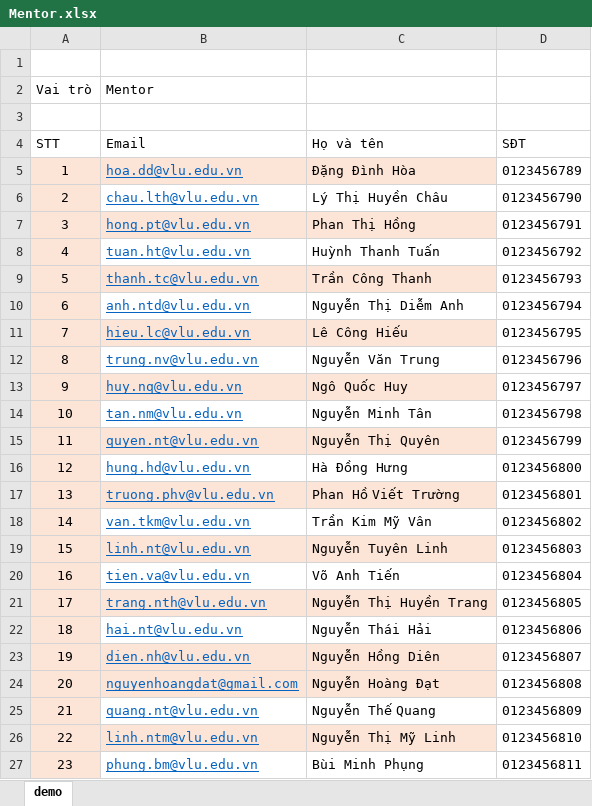
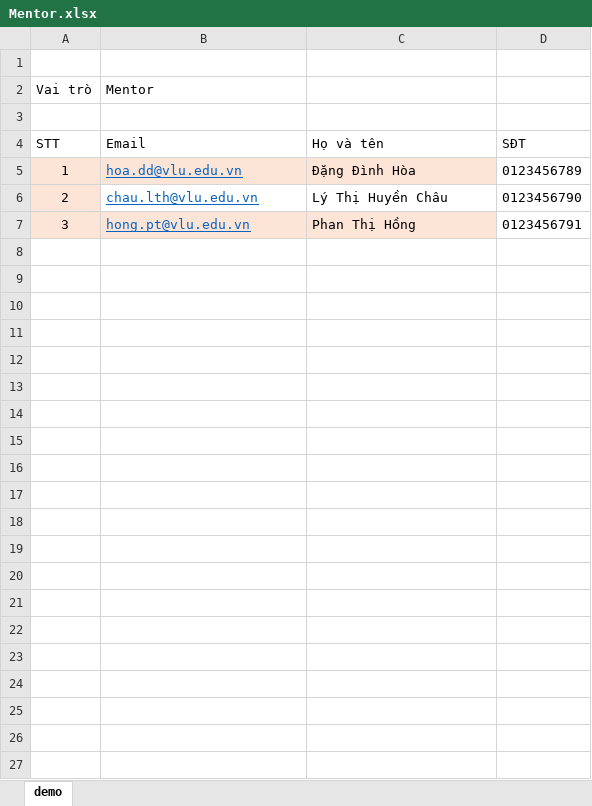
Before and after one commit to vanhung201/CapstoneProject, an Excel workbook: BusinessConnectManagement/obj/Release/Package/PackageTmp/Uploads/ExcelTemplate/Mentor.xlsx, sheet demo, drawn as a sheet; values as stored, in another font and other column widths than the file's, no borders; the diff names each change by its address in the sheet, - before the commit and + after, or states it on an @@ line.

```diff
--- a/BusinessConnectManagement/obj/Release/Package/PackageTmp/Uploads/ExcelTemplate/Mentor.xlsx (sheet demo)
+++ b/BusinessConnectManagement/obj/Release/Package/PackageTmp/Uploads/ExcelTemplate/Mentor.xlsx (sheet demo)
-row 8: 4 | tuan.ht@vlu.edu.vn | Huỳnh Thanh Tuấn | 0123456792
-row 9: 5 | thanh.tc@vlu.edu.vn | Trần Công Thanh | 0123456793
-row 10: 6 | anh.ntd@vlu.edu.vn | Nguyễn Thị Diễm Anh | 0123456794
-row 11: 7 | hieu.lc@vlu.edu.vn | Lê Công Hiếu | 0123456795
-row 12: 8 | trung.nv@vlu.edu.vn | Nguyễn Văn Trung | 0123456796
-row 13: 9 | huy.nq@vlu.edu.vn | Ngô Quốc Huy | 0123456797
-row 14: 10 | tan.nm@vlu.edu.vn | Nguyễn Minh Tân | 0123456798
-row 15: 11 | quyen.nt@vlu.edu.vn | Nguyễn Thị Quyên | 0123456799
-row 16: 12 | hung.hd@vlu.edu.vn | Hà Đồng Hưng | 0123456800
-row 17: 13 | truong.phv@vlu.edu.vn | Phan Hồ Viết Trường | 0123456801
-row 18: 14 | van.tkm@vlu.edu.vn | Trần Kim Mỹ Vân | 0123456802
-row 19: 15 | linh.nt@vlu.edu.vn | Nguyễn Tuyên Linh | 0123456803
-row 20: 16 | tien.va@vlu.edu.vn | Võ Anh Tiến | 0123456804
-row 21: 17 | trang.nth@vlu.edu.vn | Nguyễn Thị Huyền Trang | 0123456805
-row 22: 18 | hai.nt@vlu.edu.vn | Nguyễn Thái Hải | 0123456806
-row 23: 19 | dien.nh@vlu.edu.vn | Nguyễn Hồng Diên | 0123456807
-row 24: 20 | nguyenhoangdat@gmail.com | Nguyễn Hoàng Đạt | 0123456808
-row 25: 21 | quang.nt@vlu.edu.vn | Nguyễn Thế Quang | 0123456809
-row 26: 22 | linh.ntm@vlu.edu.vn | Nguyễn Thị Mỹ Linh | 0123456810
-row 27: 23 | phung.bm@vlu.edu.vn | Bùi Minh Phụng | 0123456811
```
Also changed, not shown: BusinessConnectManagement/obj/Release/Package/PackageTmp/Uploads/ExcelTemplate/Student.xlsx, 28 other files.
